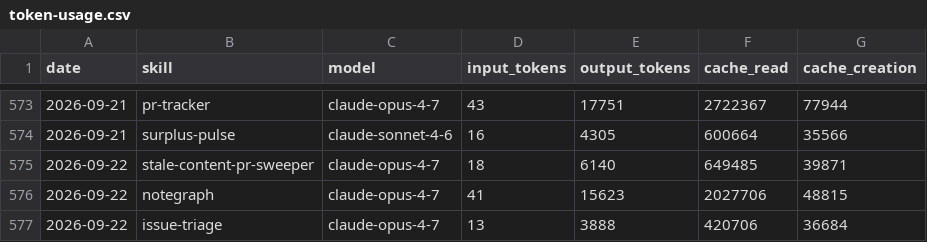
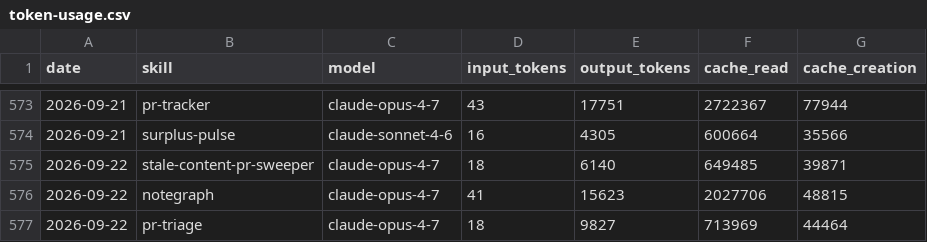
Before and after one commit to swarm-ai-research/aeon, a CSV file: memory/token-usage.csv, drawn as a sheet; only a part is shown, gaps mark what is left out.

Commit message:
chore(pr-triage): auto-commit 2026-09-22

```diff
--- a/memory/token-usage.csv
+++ b/memory/token-usage.csv
@@ -576,2 +576,2 @@ date,skill,model,input_tokens,output_tokens,cache_read,cache_creation
 2026-09-22,notegraph,claude-opus-4-7,41,15623,2027706,48815
-2026-09-22,issue-triage,claude-opus-4-7,13,3888,420706,36684
+2026-09-22,pr-triage,claude-opus-4-7,18,9827,713969,44464
```
Also changed, not shown: 5 other files.
